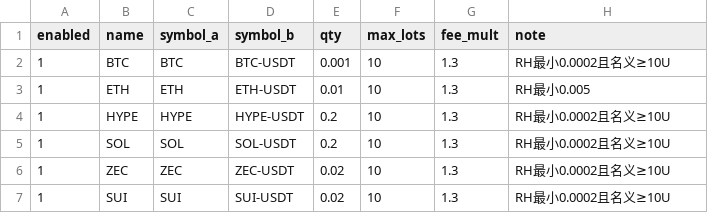
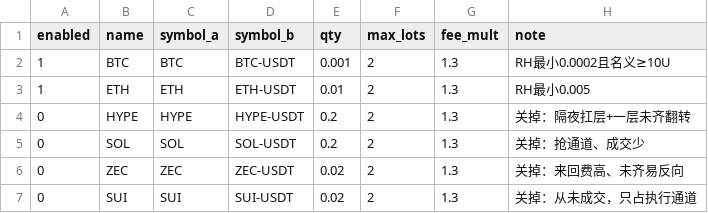
Before and after one commit to Dazmon88/DD-PERP-Strategy, a CSV file: strategys/strategy_vs/pairs_pop.csv, drawn as a sheet.

```diff
--- a/strategys/strategy_vs/pairs_pop.csv
+++ b/strategys/strategy_vs/pairs_pop.csv
@@ -1,7 +1,7 @@
 enabled,name,symbol_a,symbol_b,qty,max_lots,fee_mult,note
-1,BTC,BTC,BTC-USDT,0.001,10,1.3,RH最小0.0002且名义≥10U
-1,ETH,ETH,ETH-USDT,0.01,10,1.3,RH最小0.005
-1,HYPE,HYPE,HYPE-USDT,0.2,10,1.3,RH最小0.0002且名义≥10U
-1,SOL,SOL,SOL-USDT,0.2,10,1.3,RH最小0.0002且名义≥10U
-1,ZEC,ZEC,ZEC-USDT,0.02,10,1.3,RH最小0.0002且名义≥10U
-1,SUI,SUI,SUI-USDT,0.02,10,1.3,RH最小0.0002且名义≥10U
+1,BTC,BTC,BTC-USDT,0.001,2,1.3,RH最小0.0002且名义≥10U
+1,ETH,ETH,ETH-USDT,0.01,2,1.3,RH最小0.005
+0,HYPE,HYPE,HYPE-USDT,0.2,2,1.3,关掉：隔夜扛层+一层未齐翻转
+0,SOL,SOL,SOL-USDT,0.2,2,1.3,关掉：抢通道、成交少
+0,ZEC,ZEC,ZEC-USDT,0.02,2,1.3,关掉：来回费高、未齐易反向
+0,SUI,SUI,SUI-USDT,0.02,2,1.3,关掉：从未成交，只占执行通道
```
Also changed, not shown: 9 other files.
